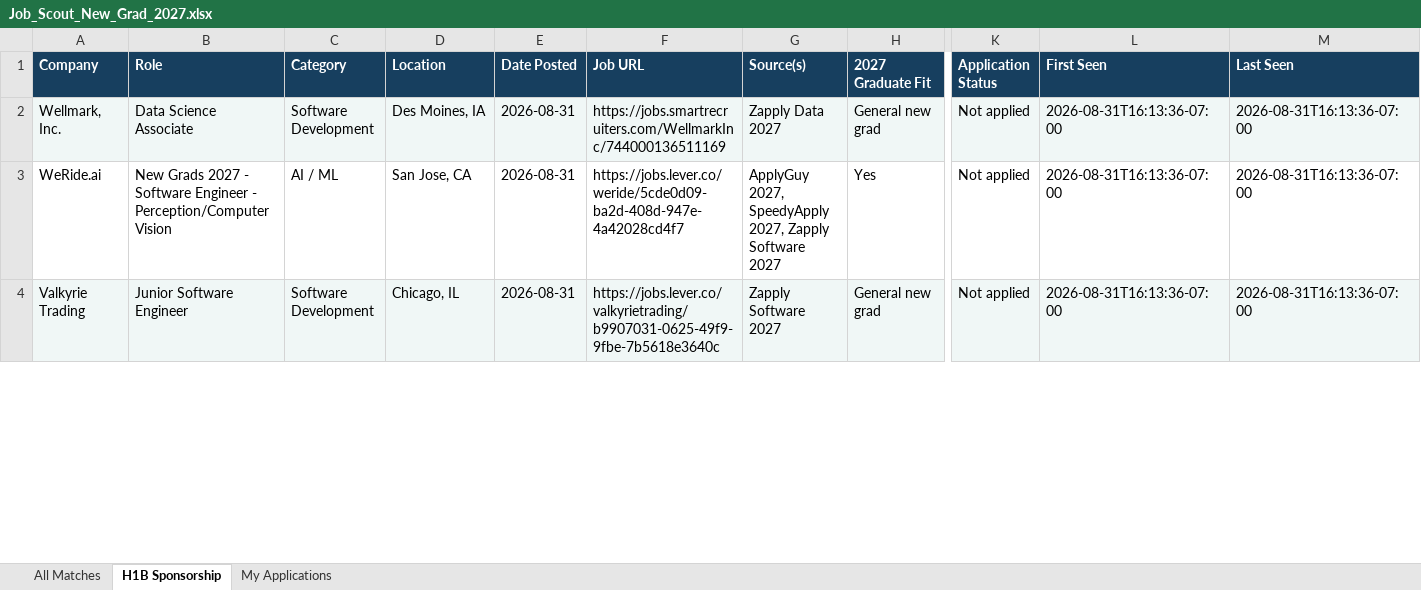
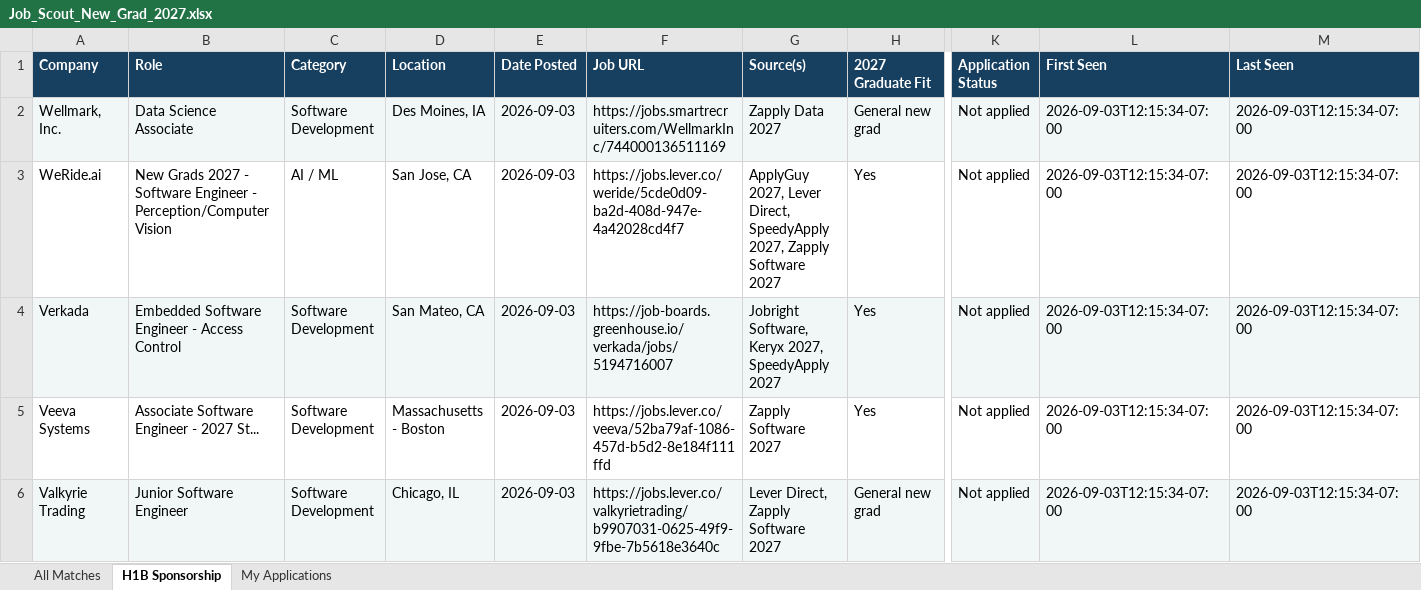
Before and after one commit to Deep-nayak007/new-grad-job-scout, an Excel workbook: docs/data/Job_Scout_New_Grad_2027.xlsx, sheet H1B Sponsorship, drawn as a sheet; only a part is shown, gaps mark what is left out; values as stored, in another font and other column widths than the file's, no borders; addresses are those after the commit; rows hold the shown columns only; the diff covers the shown part only; the diff names each change by its address in the sheet, - before the commit and + after, or states it on an @@ line.

```diff
--- a/docs/data/Job_Scout_New_Grad_2027.xlsx (sheet H1B Sponsorship)
+++ b/docs/data/Job_Scout_New_Grad_2027.xlsx (sheet H1B Sponsorship)
-E2:E3 (Date Posted): 2026-08-31
+E2:E3 (Date Posted): 2026-09-03
-L2:L3 (First Seen): 2026-08-31T16:13:36-07:00
+L2:L3 (First Seen): 2026-09-03T12:15:34-07:00
-M2:M3 (Last Seen): 2026-08-31T16:13:36-07:00
+M2:M3 (Last Seen): 2026-09-03T12:15:34-07:00
-G3 (Source(s)): ApplyGuy 2027, SpeedyApply 2027,…
+G3 (Source(s)): ApplyGuy 2027, Lever Direct, SpeedyApply 2027,…
+row 4: Verkada | Embedded Software Engineer - Access Control | Software Development | San Mateo, CA | 2026-09-03 | https://job-boards.greenhouse.io/verkada/jobs/5194716007 | Jobright Software, Keryx 2027, SpeedyApply 2027 | Yes | Not applied | 2026-09-03T12:15:34-07:00 | 2026-09-03T12:15:34-07:00
+row 5: Veeva Systems | Associate Software Engineer - 2027 St... | Software Development | Massachusetts - Boston | 2026-09-03 | https://jobs.lever.co/veeva/52ba79af-1086-457d-b5d2-8e184f111ffd | Zapply Software 2027 | Yes | Not applied | 2026-09-03T12:15:34-07:00 | 2026-09-03T12:15:34-07:00
-E6 (Date Posted): 2026-08-31
+E6 (Date Posted): 2026-09-03
-G6 (Source(s)): Zapply Software 2027
+G6 (Source(s)): Lever Direct, Zapply Software 2027
-L6 (First Seen): 2026-08-31T16:13:36-07:00
+L6 (First Seen): 2026-09-03T12:15:34-07:00
-M6 (Last Seen): 2026-08-31T16:13:36-07:00
+M6 (Last Seen): 2026-09-03T12:15:34-07:00
```
Also changed, not shown: other rows of this sheet, sheet All Matches, 6 other files.
